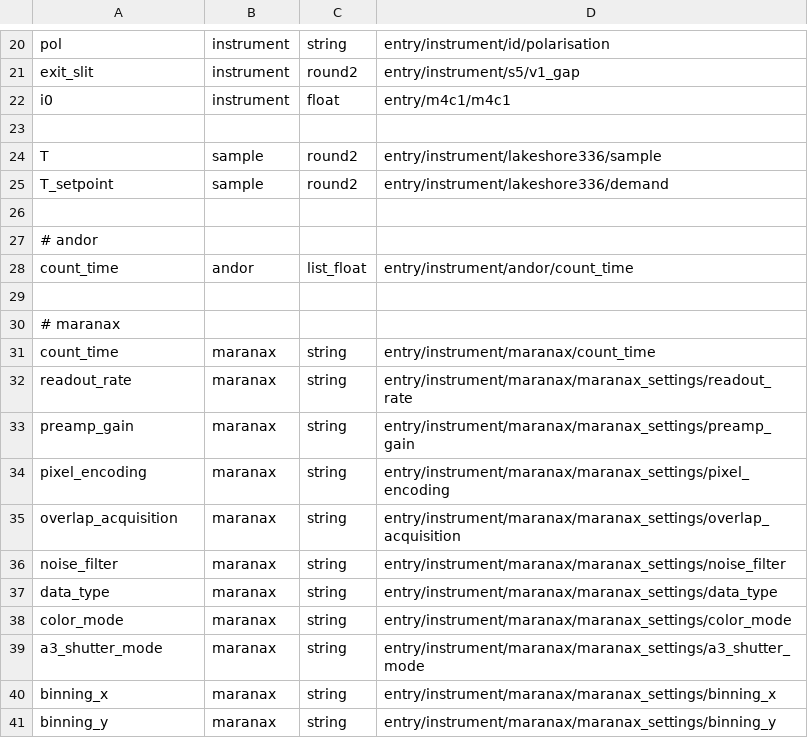
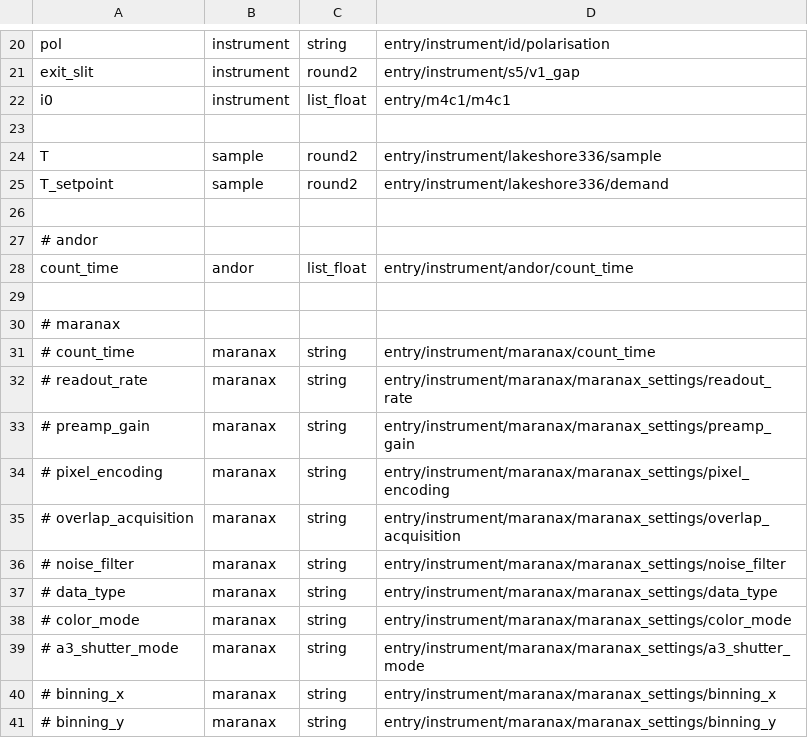
Before and after one commit to cwgaldino/brixs, a CSV file: brixs/beamlines/i21/attrs/attrsrixs.csv, drawn as a sheet; only a part is shown, gaps mark what is left out.

```diff
--- a/brixs/beamlines/i21/attrs/attrsrixs.csv
+++ b/brixs/beamlines/i21/attrs/attrsrixs.csv
@@ -21,3 +21,3 @@ pol,       instrument, string, entry/instrument/id/polarisation
 exit_slit, instrument, round2, entry/instrument/s5/v1_gap
-i0,        instrument, float, entry/m4c1/m4c1
+i0,        instrument, list_float, entry/m4c1/m4c1
 
@@ -30,12 +30,12 @@ count_time, andor, list_float, entry/instrument/andor/count_time
 # maranax
-count_time,          maranax, string, entry/instrument/maranax/count_time
-readout_rate,        maranax, string, entry/instrument/maranax/maranax_settings/readout_rate
-preamp_gain,         maranax, string, entry/instrument/maranax/maranax_settings/preamp_gain
-pixel_encoding,      maranax, string, entry/instrument/maranax/maranax_settings/pixel_encoding
-overlap_acquisition, maranax, string, entry/instrument/maranax/maranax_settings/overlap_acquisition
-noise_filter,        maranax, string, entry/instrument/maranax/maranax_settings/noise_filter
-data_type,           maranax, string, entry/instrument/maranax/maranax_settings/data_type
-color_mode,          maranax, string, entry/instrument/maranax/maranax_settings/color_mode
-a3_shutter_mode,     maranax, string, entry/instrument/maranax/maranax_settings/a3_shutter_mode
-binning_x,           maranax, string, entry/instrument/maranax/maranax_settings/binning_x
-binning_y,           maranax, string, entry/instrument/maranax/maranax_settings/binning_y
+# count_time,          maranax, string, entry/instrument/maranax/count_time
+# readout_rate,        maranax, string, entry/instrument/maranax/maranax_settings/readout_rate
+# preamp_gain,         maranax, string, entry/instrument/maranax/maranax_settings/preamp_gain
+# pixel_encoding,      maranax, string, entry/instrument/maranax/maranax_settings/pixel_encoding
+# overlap_acquisition, maranax, string, entry/instrument/maranax/maranax_settings/overlap_acquisition
+# noise_filter,        maranax, string, entry/instrument/maranax/maranax_settings/noise_filter
+# data_type,           maranax, string, entry/instrument/maranax/maranax_settings/data_type
+# color_mode,          maranax, string, entry/instrument/maranax/maranax_settings/color_mode
+# a3_shutter_mode,     maranax, string, entry/instrument/maranax/maranax_settings/a3_shutter_mode
+# binning_x,           maranax, string, entry/instrument/maranax/maranax_settings/binning_x
+# binning_y,           maranax, string, entry/instrument/maranax/maranax_settings/binning_y
```
Also changed, not shown: 3 other files.
